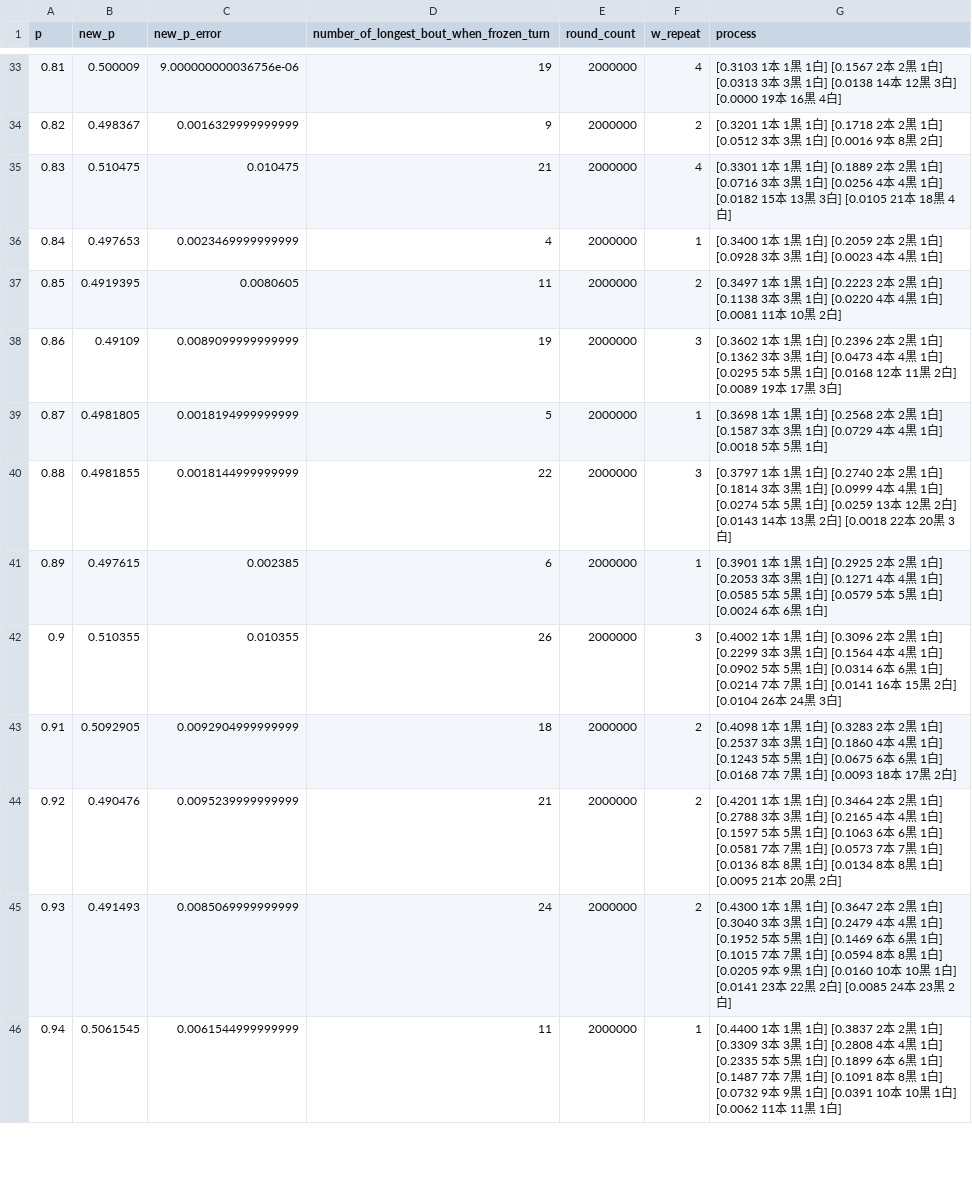
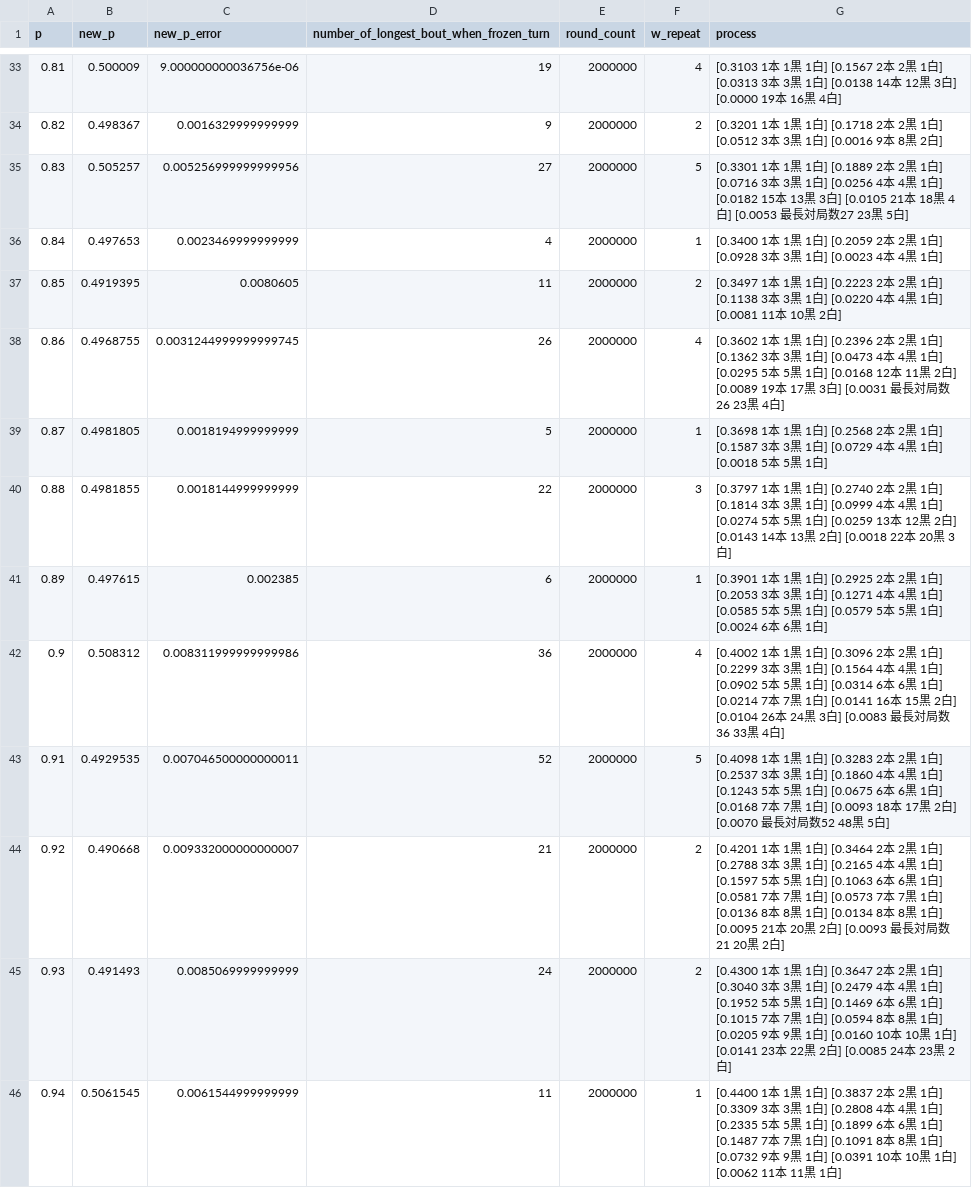
Before and after one commit to muzudho/sente-win-rate-70-percent-problem, a CSV file: data/generate_even_when_frozen_turn.csv, drawn as a sheet; only a part is shown, gaps mark what is left out; the diff covers the shown part only.

```diff
--- a/data/generate_even_when_frozen_turn.csv
+++ b/data/generate_even_when_frozen_turn.csv
@@ -34,6 +34,6 @@ p,new_p,new_p_error,number_of_longest_bout_when_frozen_turn,round_count,w_repeat
 0.82,0.498367,0.0016329999999999,9,2000000,2,[0.3201  1本  1黒  1白] [0.1718  2本  2黒  1白] [0.0512  3本  3黒  1白] [0.0016  9本  8黒  2白]
-0.83,0.510475,0.010475,21,2000000,4,[0.3301  1本  1黒  1白] [0.1889  2本  2黒  1白] [0.0716  3本  3黒  1白] [0.0256  4本  4黒  1白] [0.0182 15本 13黒  3白] [0.0105 21本 18黒  4白]
+0.83,0.505257,0.005256999999999956,27,2000000,5,[0.3301  1本  1黒  1白] [0.1889  2本  2黒  1白] [0.0716  3本  3黒  1白] [0.0256  4本  4黒  1白] [0.0182 15本 13黒  3白] [0.0105 21本 18黒  4白] [0.0053 最長対局数27 23黒  5白]
 0.84,0.497653,0.0023469999999999,4,2000000,1,[0.3400  1本  1黒  1白] [0.2059  2本  2黒  1白] [0.0928  3本  3黒  1白] [0.0023  4本  4黒  1白]
 0.85,0.4919395,0.0080605,11,2000000,2,[0.3497  1本  1黒  1白] [0.2223  2本  2黒  1白] [0.1138  3本  3黒  1白] [0.0220  4本  4黒  1白] [0.0081 11本 10黒  2白]
-0.86,0.49109,0.0089099999999999,19,2000000,3,[0.3602  1本  1黒  1白] [0.2396  2本  2黒  1白] [0.1362  3本  3黒  1白] [0.0473  4本  4黒  1白] [0.0295  5本  5黒  1白] [0.0168 12本 11黒  2白] [0.0089 19本 17黒  3白]
+0.86,0.4968755,0.0031244999999999745,26,2000000,4,[0.3602  1本  1黒  1白] [0.2396  2本  2黒  1白] [0.1362  3本  3黒  1白] [0.0473  4本  4黒  1白] [0.0295  5本  5黒  1白] [0.0168 12本 11黒  2白] [0.0089 19本 17黒  3白] [0.0031 最長対局数26 23黒  4白]
 0.87,0.4981805,0.0018194999999999,5,2000000,1,[0.3698  1本  1黒  1白] [0.2568  2本  2黒  1白] [0.1587  3本  3黒  1白] [0.0729  4本  4黒  1白] [0.0018  5本  5黒  1白]
@@ -41,5 +41,5 @@ p,new_p,new_p_error,number_of_longest_bout_when_frozen_turn,round_count,w_repeat
 0.89,0.497615,0.002385,6,2000000,1,[0.3901  1本  1黒  1白] [0.2925  2本  2黒  1白] [0.2053  3本  3黒  1白] [0.1271  4本  4黒  1白] [0.0585  5本  5黒  1白] [0.0579  5本  5黒  1白] [0.0024  6本  6黒  1白]
-0.9,0.510355,0.010355,26,2000000,3,[0.4002  1本  1黒  1白] [0.3096  2本  2黒  1白] [0.2299  3本  3黒  1白] [0.1564  4本  4黒  1白] [0.0902  5本  5黒  1白] [0.0314  6本  6黒  1白] [0.0214  7本  7黒  1白] [0.0141 16本 15黒  2白] [0.0104 26本 24黒  3白]
-0.91,0.5092905,0.0092904999999999,18,2000000,2,[0.4098  1本  1黒  1白] [0.3283  2本  2黒  1白] [0.2537  3本  3黒  1白] [0.1860  4本  4黒  1白] [0.1243  5本  5黒  1白] [0.0675  6本  6黒  1白] [0.0168  7本  7黒  1白] [0.0093 18本 17黒  2白]
-0.92,0.490476,0.0095239999999999,21,2000000,2,[0.4201  1本  1黒  1白] [0.3464  2本  2黒  1白] [0.2788  3本  3黒  1白] [0.2165  4本  4黒  1白] [0.1597  5本  5黒  1白] [0.1063  6本  6黒  1白] [0.0581  7本  7黒  1白] [0.0573  7本  7黒  1白] [0.0136  8本  8黒  1白] [0.0134  8本  8黒  1白] [0.0095 21本 20黒  2白]
+0.9,0.508312,0.008311999999999986,36,2000000,4,[0.4002  1本  1黒  1白] [0.3096  2本  2黒  1白] [0.2299  3本  3黒  1白] [0.1564  4本  4黒  1白] [0.0902  5本  5黒  1白] [0.0314  6本  6黒  1白] [0.0214  7本  7黒  1白] [0.0141 16本 15黒  2白] [0.0104 26本 24黒  3白] [0.0083 最長対局数36 33黒  4白]
+0.91,0.4929535,0.007046500000000011,52,2000000,5,[0.4098  1本  1黒  1白] [0.3283  2本  2黒  1白] [0.2537  3本  3黒  1白] [0.1860  4本  4黒  1白] [0.1243  5本  5黒  1白] [0.0675  6本  6黒  1白] [0.0168  7本  7黒  1白] [0.0093 18本 17黒  2白] [0.0070 最長対局数52 48黒  5白]
+0.92,0.490668,0.009332000000000007,21,2000000,2,[0.4201  1本  1黒  1白] [0.3464  2本  2黒  1白] [0.2788  3本  3黒  1白] [0.2165  4本  4黒  1白] [0.1597  5本  5黒  1白] [0.1063  6本  6黒  1白] [0.0581  7本  7黒  1白] [0.0573  7本  7黒  1白] [0.0136  8本  8黒  1白] [0.0134  8本  8黒  1白] [0.0095 21本 20黒  2白] [0.0093 最長対局数21 20黒  2白]
 0.93,0.491493,0.0085069999999999,24,2000000,2,[0.4300  1本  1黒  1白] [0.3647  2本  2黒  1白] [0.3040  3本  3黒  1白] [0.2479  4本  4黒  1白] [0.1952  5本  5黒  1白] [0.1469  6本  6黒  1白] [0.1015  7本  7黒  1白] [0.0594  8本  8黒  1白] [0.0205  9本  9黒  1白] [0.0160 10本 10黒  1白] [0.0141 23本 22黒  2白] [0.0085 24本 23黒  2白]
```
Also changed, not shown: 58 edited cells elsewhere in this file, 1 other file.
